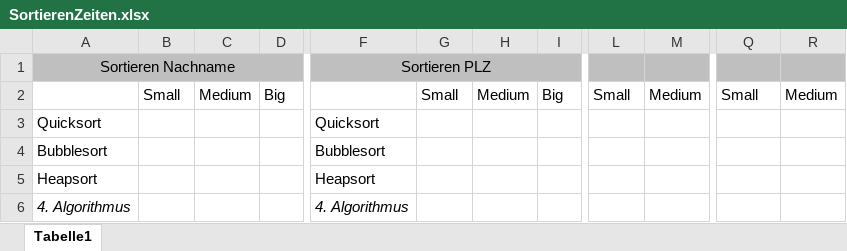
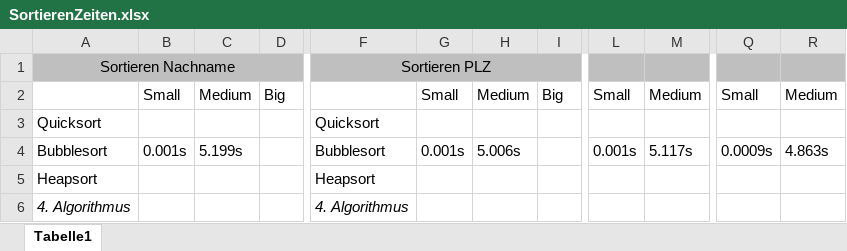
Before and after one commit to x47base/SortierAlgorithmen, an Excel workbook: SortierenZeiten.xlsx, sheet Tabelle1, drawn as a sheet; only a part is shown, gaps mark what is left out; values as stored, in another font and other column widths than the file's, no borders; the diff names each change by its address in the sheet, - before the commit and + after, or states it on an @@ line.

```diff
--- a/SortierenZeiten.xlsx (sheet Tabelle1)
+++ b/SortierenZeiten.xlsx (sheet Tabelle1)
-B4: (empty)
+B4: 0.001s
-C4: (empty)
+C4: 5.199s
-G4: (empty)
+G4: 0.001s
-H4: (empty)
+H4: 5.006s
-L4: (empty)
+L4: 0.001s
-M4: (empty)
+M4: 5.117s
-Q4: (empty)
+Q4: 0.0009s
-R4: (empty)
+R4: 4.863s
```
Also changed, not shown: 2 other files.
